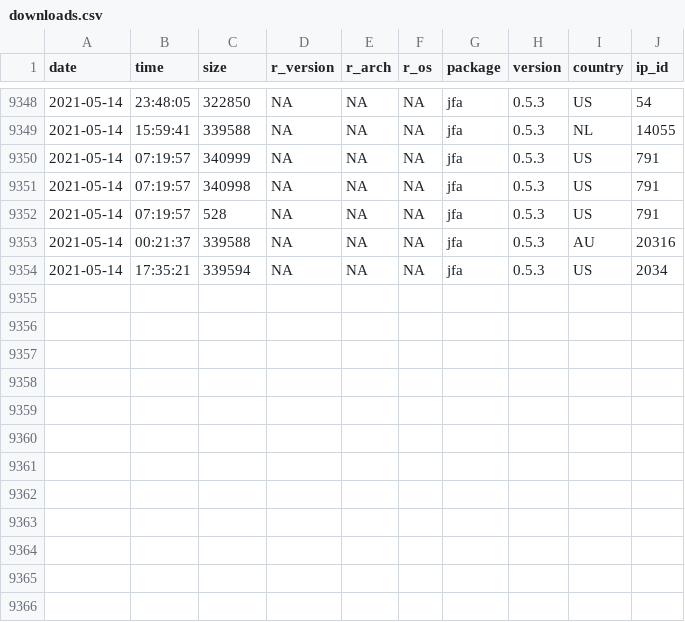
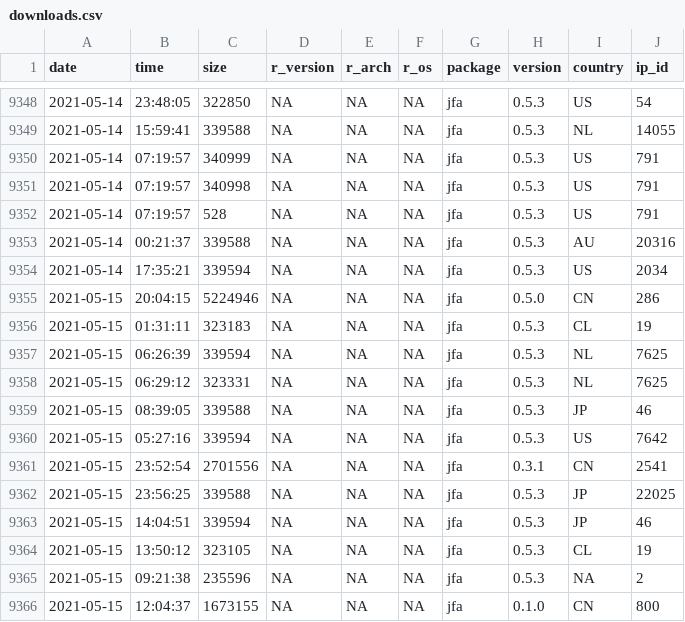
Before and after one commit to koenderks/jfa, a CSV file: reference/figures/readme/worldmap/downloads.csv, drawn as a sheet; only a part is shown, gaps mark what is left out.

```diff
--- a/reference/figures/readme/worldmap/downloads.csv
+++ b/reference/figures/readme/worldmap/downloads.csv
@@ -9354 +9354,13 @@
 "2021-05-14","17:35:21",339594,NA,NA,NA,"jfa","0.5.3","US",2034
+"2021-05-15","20:04:15",5224946,NA,NA,NA,"jfa","0.5.0","CN",286
+"2021-05-15","01:31:11",323183,NA,NA,NA,"jfa","0.5.3","CL",19
+"2021-05-15","06:26:39",339594,NA,NA,NA,"jfa","0.5.3","NL",7625
+"2021-05-15","06:29:12",323331,NA,NA,NA,"jfa","0.5.3","NL",7625
+"2021-05-15","08:39:05",339588,NA,NA,NA,"jfa","0.5.3","JP",46
+"2021-05-15","05:27:16",339594,NA,NA,NA,"jfa","0.5.3","US",7642
+"2021-05-15","23:52:54",2701556,NA,NA,NA,"jfa","0.3.1","CN",2541
+"2021-05-15","23:56:25",339588,NA,NA,NA,"jfa","0.5.3","JP",22025
+"2021-05-15","14:04:51",339594,NA,NA,NA,"jfa","0.5.3","JP",46
+"2021-05-15","13:50:12",323105,NA,NA,NA,"jfa","0.5.3","CL",19
+"2021-05-15","09:21:38",235596,NA,NA,NA,"jfa","0.5.3",NA,2
+"2021-05-15","12:04:37",1673155,NA,NA,NA,"jfa","0.1.0","CN",800
```
Also changed, not shown: 3 other files.
